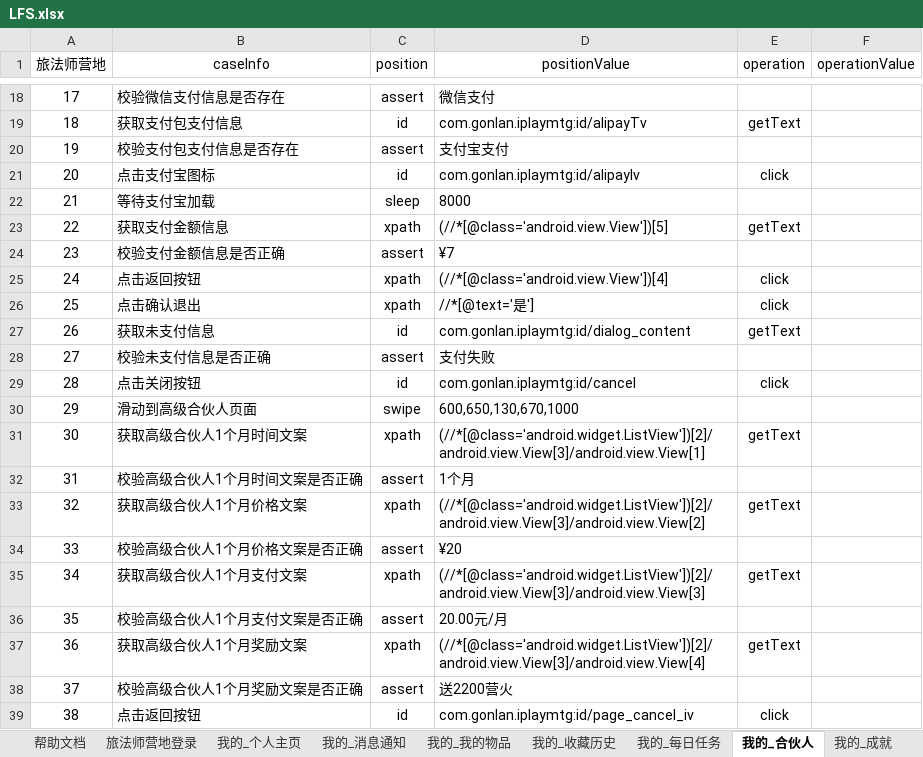
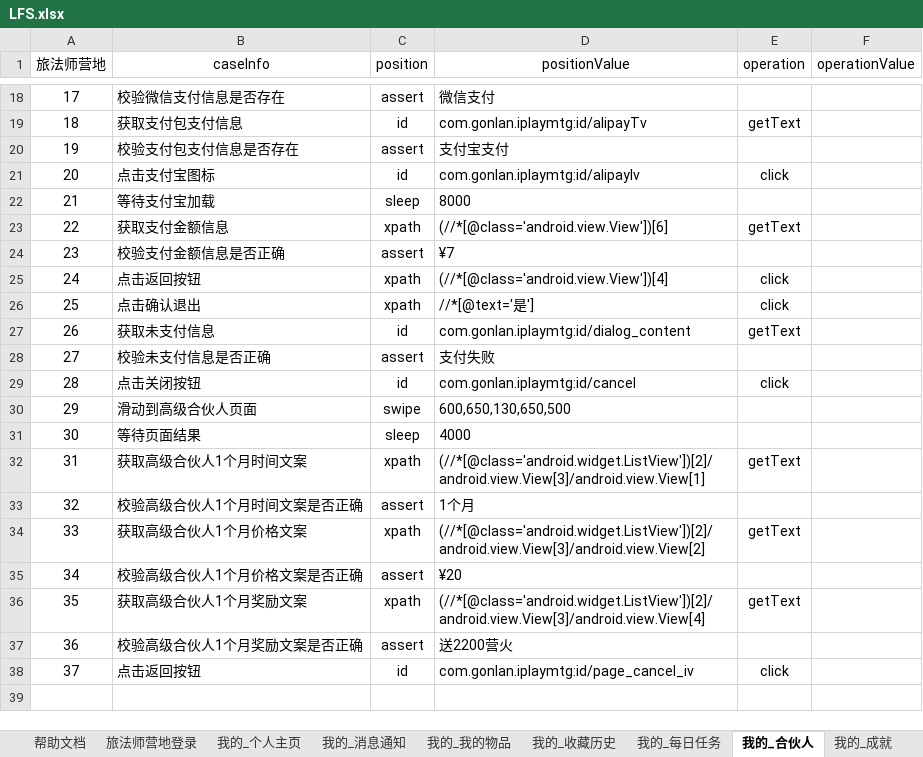
Before and after one commit to 100400824/gaea, an Excel workbook: LFS.xlsx, sheet 我的_合伙人, drawn as a sheet; only a part is shown, gaps mark what is left out; values as stored, in another font and other column widths than the file's, no borders; removed rows and columns are numbered as before the commit, all else as after; the diff names each change by its address in the sheet, - before the commit and + after, or states it on an @@ line.

```diff
--- a/LFS.xlsx (sheet 我的_合伙人)
+++ b/LFS.xlsx (sheet 我的_合伙人)
-D23 (positionValue): (//*[@class='android.view.View'])[5]
+D23 (positionValue): (//*[@class='android.view.View'])[6]
-D30 (positionValue): 600,650,130,670,1000
+D30 (positionValue): 600,650,130,650,500
+row 31: 30 | 等待页面结果 | sleep | 4000
@@ column A (旅法师营地) renumbered from row 32 down @@
-row 35: 34 | 获取高级合伙人1个月支付文案 | xpath | (//*[@class='android.widget.ListView'])[2]/android.view.View[3]/android.view.View[3] | getText
-row 36: 35 | 校验高级合伙人1个月支付文案是否正确 | assert | 20.00元/月
```
Also changed, not shown: sheet 社区_发帖+文章, sheet 帮助文档, sheet 社区_发帖+问答, sheet 我的_设置, other sheet tabs, 3 other files.
